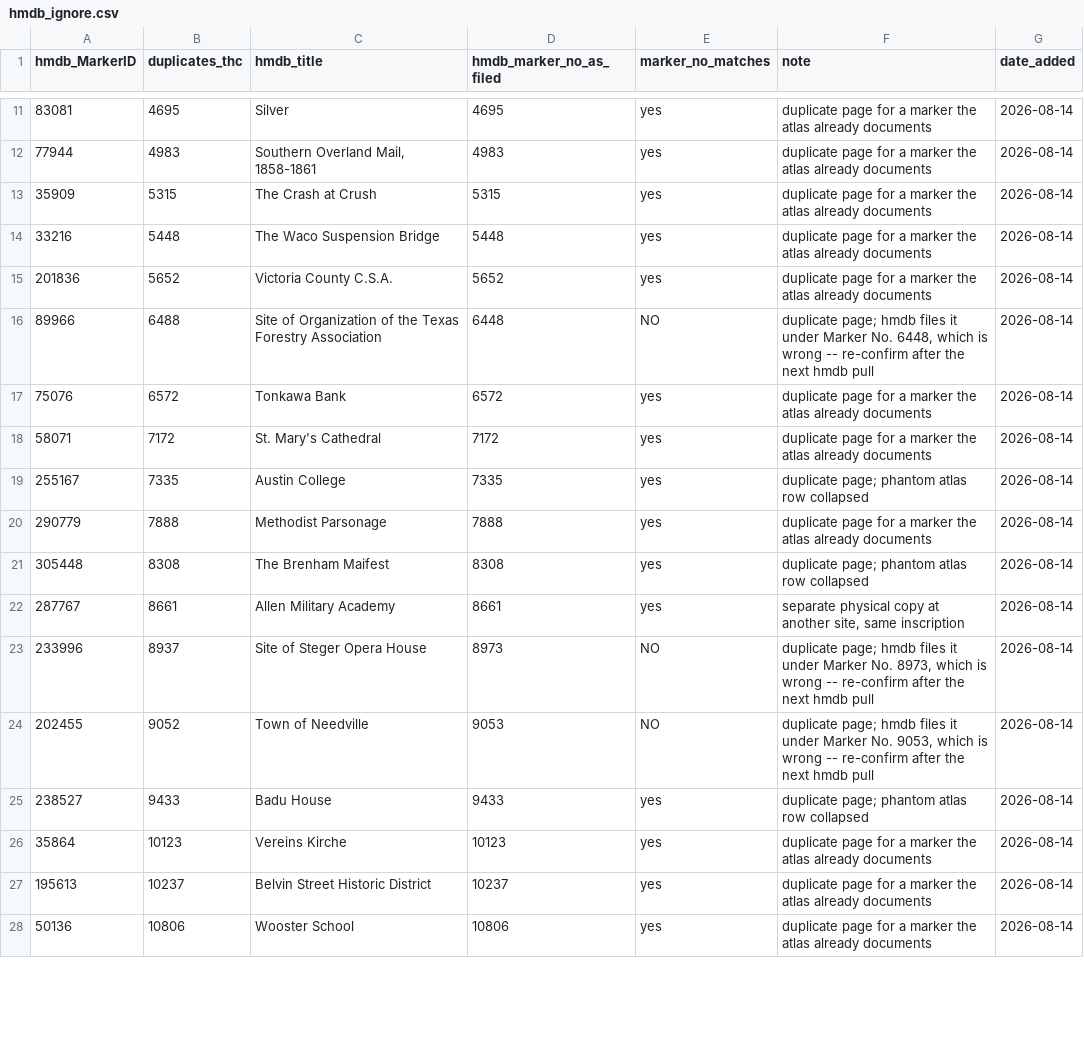
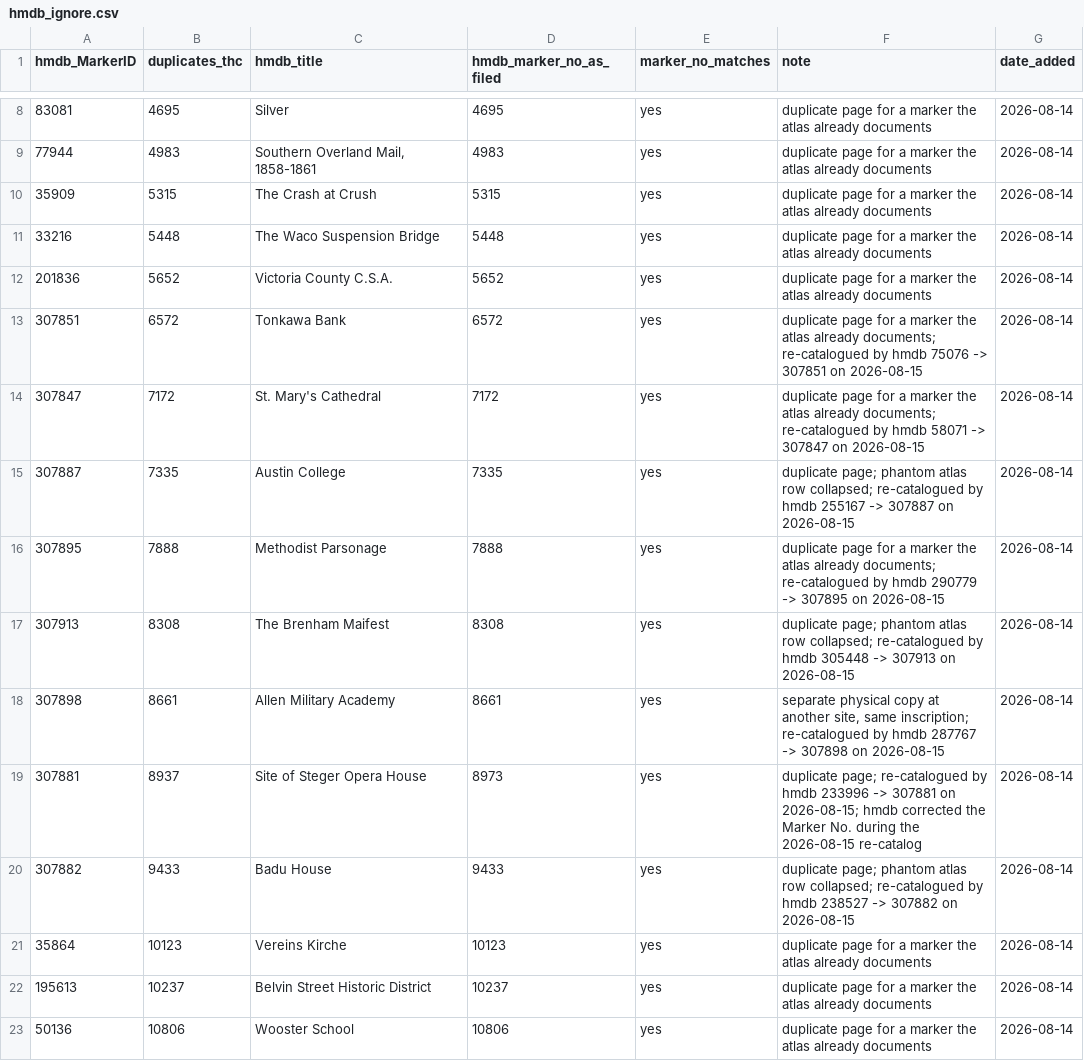
Before and after one commit to joelotz/Texas-Historical-Markers, a CSV file: hmdb_ignore.csv, drawn as a sheet; only a part is shown, gaps mark what is left out; the diff covers the shown part only.

```diff
--- a/hmdb_ignore.csv
+++ b/hmdb_ignore.csv
@@ -15,12 +12,10 @@ hmdb_MarkerID,duplicates_thc,hmdb_title,hmdb_marker_no_as_filed,marker_no_matche
 201836,5652,Victoria County C.S.A.,5652,yes,duplicate page for a marker the atlas already documents,2026-08-14
-89966,6488,Site of Organization of the Texas Forestry Association,6448,NO,"duplicate page; hmdb files it under Marker No. 6448, which is wrong -- re-confirm after the next hmdb pull",2026-08-14
-75076,6572,Tonkawa Bank,6572,yes,duplicate page for a marker the atlas already documents,2026-08-14
-58071,7172,St. Mary's Cathedral,7172,yes,duplicate page for a marker the atlas already documents,2026-08-14
-255167,7335,Austin College,7335,yes,duplicate page; phantom atlas row collapsed,2026-08-14
-290779,7888,Methodist Parsonage,7888,yes,duplicate page for a marker the atlas already documents,2026-08-14
-305448,8308,The Brenham Maifest,8308,yes,duplicate page; phantom atlas row collapsed,2026-08-14
-287767,8661,Allen Military Academy,8661,yes,"separate physical copy at another site, same inscription",2026-08-14
-233996,8937,Site of Steger Opera House,8973,NO,"duplicate page; hmdb files it under Marker No. 8973, which is wrong -- re-confirm after the next hmdb pull",2026-08-14
-202455,9052,Town of Needville,9053,NO,"duplicate page; hmdb files it under Marker No. 9053, which is wrong -- re-confirm after the next hmdb pull",2026-08-14
-238527,9433,Badu House,9433,yes,duplicate page; phantom atlas row collapsed,2026-08-14
+307851,6572,Tonkawa Bank,6572,yes,duplicate page for a marker the atlas already documents; re-catalogued by hmdb 75076 -> 307851 on 2026-08-15,2026-08-14
+307847,7172,St. Mary's Cathedral,7172,yes,duplicate page for a marker the atlas already documents; re-catalogued by hmdb 58071 -> 307847 on 2026-08-15,2026-08-14
+307887,7335,Austin College,7335,yes,duplicate page; phantom atlas row collapsed; re-catalogued by hmdb 255167 -> 307887 on 2026-08-15,2026-08-14
+307895,7888,Methodist Parsonage,7888,yes,duplicate page for a marker the atlas already documents; re-catalogued by hmdb 290779 -> 307895 on 2026-08-15,2026-08-14
+307913,8308,The Brenham Maifest,8308,yes,duplicate page; phantom atlas row collapsed; re-catalogued by hmdb 305448 -> 307913 on 2026-08-15,2026-08-14
+307898,8661,Allen Military Academy,8661,yes,"separate physical copy at another site, same inscription; re-catalogued by hmdb 287767 -> 307898 on 2026-08-15",2026-08-14
+307881,8937,Site of Steger Opera House,8973,yes,duplicate page; re-catalogued by hmdb 233996 -> 307881 on 2026-08-15; hmdb corrected the Marker No. during the 2026-08-15 re-catalog,2026-08-14
+307882,9433,Badu House,9433,yes,duplicate page; phantom atlas row collapsed; re-catalogued by hmdb 238527 -> 307882 on 2026-08-15,2026-08-14
 35864,10123,Vereins Kirche,10123,yes,duplicate page for a marker the atlas already documents,2026-08-14
```
Also changed, not shown: 1 added row, 11 removed rows and 16 edited cells elsewhere in this file.
